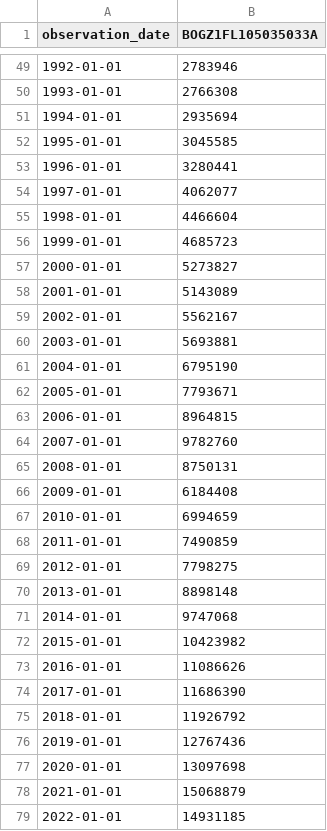
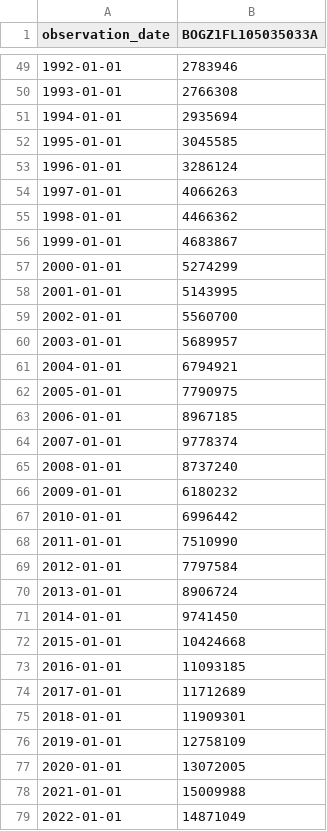
Before and after one commit to dweisbach/Capital_tax_distortions_post_OBBA, a CSV file: Data_files/BOGZ1FL105035033A.csv, drawn as a sheet; only a part is shown, gaps mark what is left out; the diff covers the shown part only.

```diff
--- a/Data_files/BOGZ1FL105035033A.csv
+++ b/Data_files/BOGZ1FL105035033A.csv
@@ -52,28 +52,28 @@ observation_date,BOGZ1FL105035033A
 1995-01-01,3045585
-1996-01-01,3280441
-1997-01-01,4062077
-1998-01-01,4466604
-1999-01-01,4685723
-2000-01-01,5273827
-2001-01-01,5143089
-2002-01-01,5562167
-2003-01-01,5693881
-2004-01-01,6795190
-2005-01-01,7793671
-2006-01-01,8964815
-2007-01-01,9782760
-2008-01-01,8750131
-2009-01-01,6184408
-2010-01-01,6994659
-2011-01-01,7490859
-2012-01-01,7798275
-2013-01-01,8898148
-2014-01-01,9747068
-2015-01-01,10423982
-2016-01-01,11086626
-2017-01-01,11686390
-2018-01-01,11926792
-2019-01-01,12767436
-2020-01-01,13097698
-2021-01-01,15068879
-2022-01-01,14931185
+1996-01-01,3286124
+1997-01-01,4066263
+1998-01-01,4466362
+1999-01-01,4683867
+2000-01-01,5274299
+2001-01-01,5143995
+2002-01-01,5560700
+2003-01-01,5689957
+2004-01-01,6794921
+2005-01-01,7790975
+2006-01-01,8967185
+2007-01-01,9778374
+2008-01-01,8737240
+2009-01-01,6180232
+2010-01-01,6996442
+2011-01-01,7510990
+2012-01-01,7797584
+2013-01-01,8906724
+2014-01-01,9741450
+2015-01-01,10424668
+2016-01-01,11093185
+2017-01-01,11712689
+2018-01-01,11909301
+2019-01-01,12758109
+2020-01-01,13072005
+2021-01-01,15009988
+2022-01-01,14871049
```
Also changed, not shown: 3 edited cells elsewhere in this file, Data_files/NCBREMV.csv, 48 other files.
